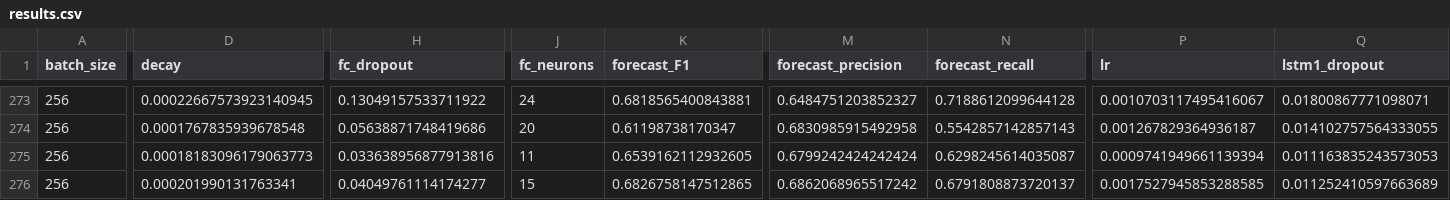
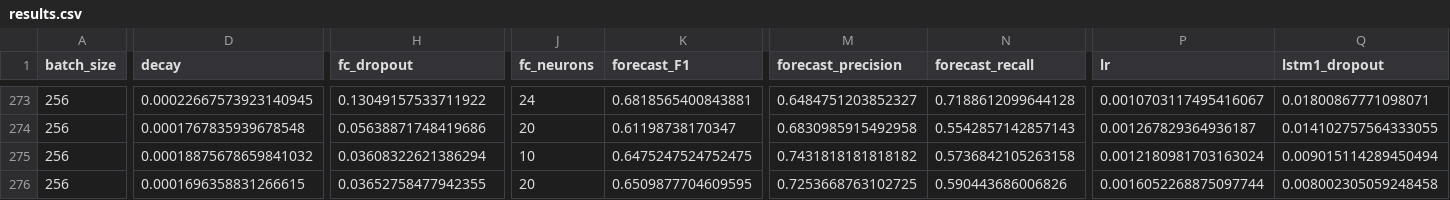
Before and after one commit to PSLmodels/PCI-China, a CSV file: PCI-China/figures/window_5_years_quarterly/results.csv, drawn as a sheet; only a part is shown, gaps mark what is left out; the diff covers the shown part only; the diff names each change by its address in the sheet, - before the commit and + after, or states it on an @@ line.

```diff
--- a/PCI-China/figures/window_5_years_quarterly/results.csv
+++ b/PCI-China/figures/window_5_years_quarterly/results.csv
-D275 (decay): 0.00018183096179063773
+D275 (decay): 0.00018875678659841032
-H275 (fc_dropout): 0.033638956877913816
+H275 (fc_dropout): 0.03608322621386294
-J275 (fc_neurons): 11
+J275 (fc_neurons): 10
-K275 (forecast_F1): 0.6539162112932605
+K275 (forecast_F1): 0.6475247524752475
-M275 (forecast_precision): 0.6799242424242424
+M275 (forecast_precision): 0.7431818181818182
-N275 (forecast_recall): 0.6298245614035087
+N275 (forecast_recall): 0.5736842105263158
-P275 (lr): 0.0009741949661139394
+P275 (lr): 0.0012180981703163024
-Q275 (lstm1_dropout): 0.011163835243573053
+Q275 (lstm1_dropout): 0.009015114289450494
-D276 (decay): 0.000201990131763341
+D276 (decay): 0.0001696358831266615
-H276 (fc_dropout): 0.04049761114174277
+H276 (fc_dropout): 0.03652758477942355
-J276 (fc_neurons): 15
+J276 (fc_neurons): 20
-K276 (forecast_F1): 0.6826758147512865
+K276 (forecast_F1): 0.6509877704609595
-M276 (forecast_precision): 0.6862068965517242
+M276 (forecast_precision): 0.7253668763102725
-N276 (forecast_recall): 0.6791808873720137
+N276 (forecast_recall): 0.590443686006826
-P276 (lr): 0.0017527945853288585
+P276 (lr): 0.0016052268875097744
-Q276 (lstm1_dropout): 0.011252410597663689
+Q276 (lstm1_dropout): 0.008002305059248458
```
Also changed, not shown: 1 added row and 71 edited cells elsewhere in this file, PCI-China/figures/Summary statistics.csv, PCI-China/figures/pci.csv, 11 other files.
